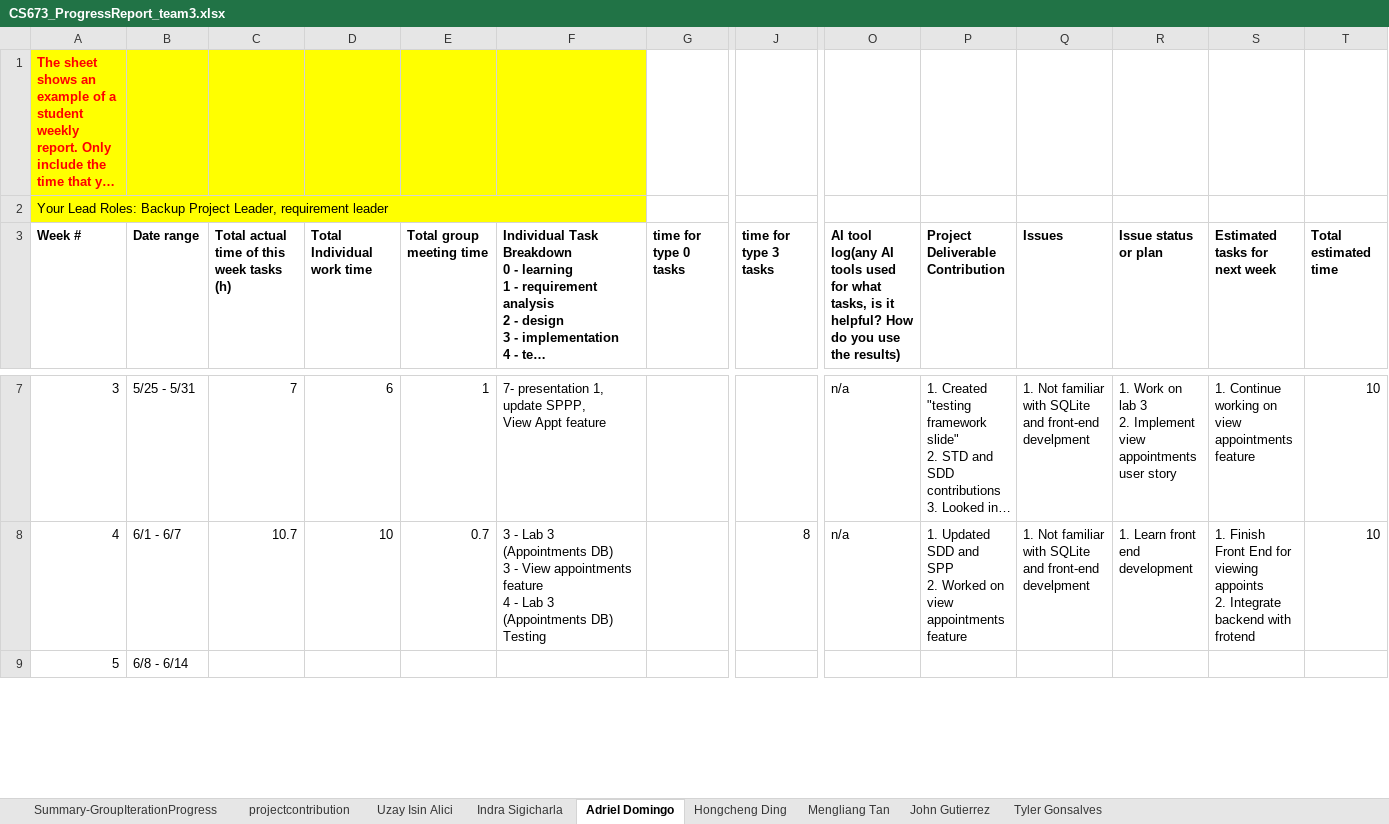
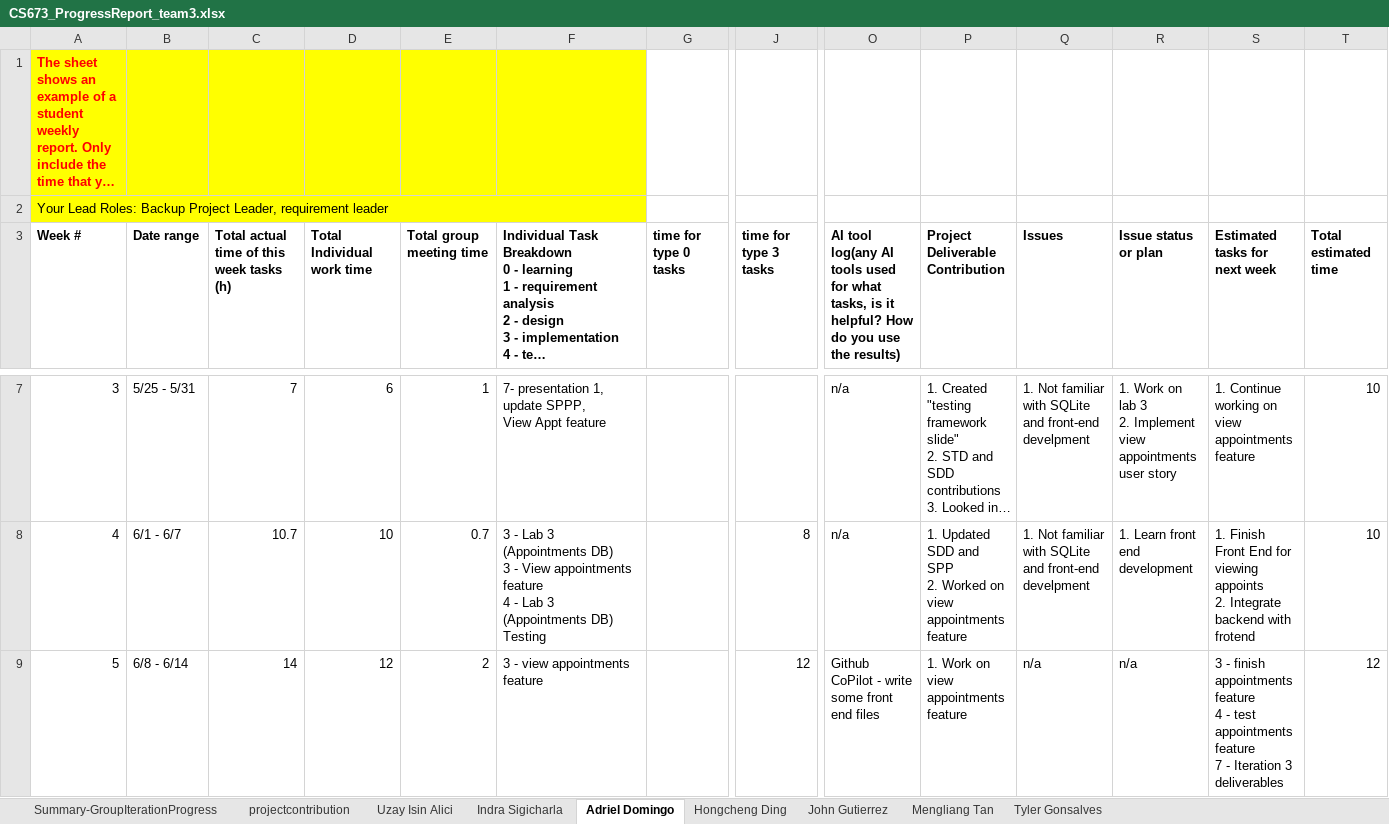
Before and after one commit to BUMETCS673/CS673OLSum25Team3, an Excel workbook: doc/CS673_ProgressReport_team3.xlsx, sheet Adriel Domingo, drawn as a sheet; only a part is shown, gaps mark what is left out; long unchanged cells end in …; values as stored, in another font and other column widths than the file's, no borders; charts and pictures not drawn; ↵ is a line break in a cell; the diff covers the shown part only; the diff names each change by its address in the sheet, - before the commit and + after, or states it on an @@ line.

Commit message:
Added iteration 3 deliverables

```diff
--- a/doc/CS673_ProgressReport_team3.xlsx (sheet Adriel Domingo)
+++ b/doc/CS673_ProgressReport_team3.xlsx (sheet Adriel Domingo)
@@ sheet tab order changed: Summary-GroupIterationProgress | projectcontribution | Uzay Isin Alici | Indra Sigicharla | Adriel Domingo | Hongcheng Ding | John Gutierrez | Mengliang Tan | Tyler Gonsalves @@
-C9: (empty)
+C9: 14
-D9 (Total Individual work time): (empty)
+D9 (Total Individual work time): 12
-E9 (Total group meeting time): (empty)
+E9 (Total group meeting time): 2
-F9: (empty)
+F9: 3 - view appointments feature
-J9 (time for type 3 tasks): (empty)
+J9 (time for type 3 tasks): 12
-O9: (empty)
+O9: Github CoPilot - write some front end files
-P9 (Project Deliverable Contribution): (empty)
+P9 (Project Deliverable Contribution): 1. Work on view appointments feature
-Q9 (Issues): (empty)
+Q9 (Issues): n/a
-R9 (Issue status or plan): (empty)
+R9 (Issue status or plan): n/a
-S9 (Estimated tasks for next week): (empty)
+S9 (Estimated tasks for next week): 3 - finish appointments feature ↵ 4 - test appointments feature ↵ 7 - Iteration 3 deliverables
-T9 (Total estimated time): (empty)
+T9 (Total estimated time): 12
```
Also changed, not shown: 13 edited cells elsewhere in this sheet, sheet Summary-GroupIterationProgress, sheet Mengliang Tan, sheet Uzay Isin Alici, sheet John Gutierrez, sheet Tyler Gonsalves, sheet projectcontribution, doc/CS673_SPPP_RiskManagement_team3.xlsx, 5 other files.
